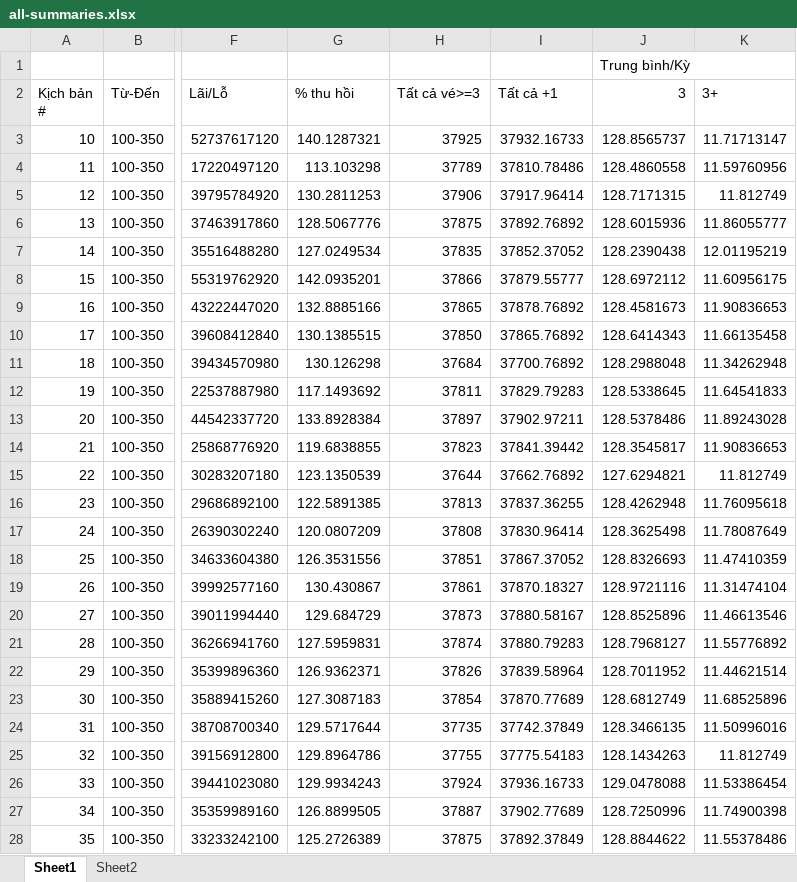
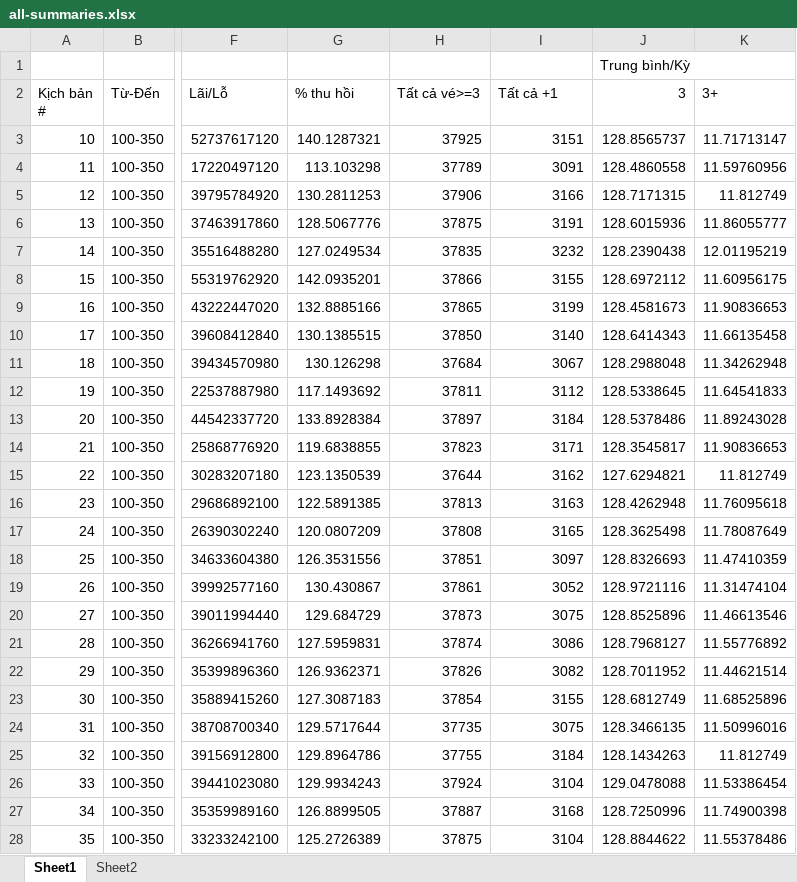
Before and after one commit to lottpicker/daily1689, an Excel workbook: all-summaries.xlsx, sheet Sheet1, drawn as a sheet; only a part is shown, gaps mark what is left out; values as stored, in another font and other column widths than the file's, no cell formats; the diff covers the shown part only; the diff names each change by its address in the sheet, - before the commit and + after, or states it on an @@ line.

Commit message:
Up

```diff
--- a/all-summaries.xlsx (sheet Sheet1)
+++ b/all-summaries.xlsx (sheet Sheet1)
-I3 (Tất cả +1): 37932.16733
+I3 (Tất cả +1): 3151
-I4 (Tất cả +1): 37810.78486
+I4 (Tất cả +1): 3091
-I5 (Tất cả +1): 37917.96414
+I5 (Tất cả +1): 3166
-I6 (Tất cả +1): 37892.76892
+I6 (Tất cả +1): 3191
-I7 (Tất cả +1): 37852.37052
+I7 (Tất cả +1): 3232
-I8 (Tất cả +1): 37879.55777
+I8 (Tất cả +1): 3155
-I9 (Tất cả +1): 37878.76892
+I9 (Tất cả +1): 3199
-I10 (Tất cả +1): 37865.76892
+I10 (Tất cả +1): 3140
-I11 (Tất cả +1): 37700.76892
+I11 (Tất cả +1): 3067
-I12 (Tất cả +1): 37829.79283
+I12 (Tất cả +1): 3112
-I13 (Tất cả +1): 37902.97211
+I13 (Tất cả +1): 3184
-I14 (Tất cả +1): 37841.39442
+I14 (Tất cả +1): 3171
-I15 (Tất cả +1): 37662.76892
+I15 (Tất cả +1): 3162
-I16 (Tất cả +1): 37837.36255
+I16 (Tất cả +1): 3163
-I17 (Tất cả +1): 37830.96414
+I17 (Tất cả +1): 3165
-I18 (Tất cả +1): 37867.37052
+I18 (Tất cả +1): 3097
-I19 (Tất cả +1): 37870.18327
+I19 (Tất cả +1): 3052
-I20 (Tất cả +1): 37880.58167
+I20 (Tất cả +1): 3075
-I21 (Tất cả +1): 37880.79283
+I21 (Tất cả +1): 3086
-I22 (Tất cả +1): 37839.58964
+I22 (Tất cả +1): 3082
-I23 (Tất cả +1): 37870.77689
+I23 (Tất cả +1): 3155
-I24 (Tất cả +1): 37742.37849
+I24 (Tất cả +1): 3075
-I25 (Tất cả +1): 37775.54183
+I25 (Tất cả +1): 3184
-I26 (Tất cả +1): 37936.16733
+I26 (Tất cả +1): 3104
-I27 (Tất cả +1): 37902.77689
+I27 (Tất cả +1): 3168
-I28 (Tất cả +1): 37892.37849
+I28 (Tất cả +1): 3104
```
Also changed, not shown: 9 edited cells elsewhere in this sheet, cell formats.
